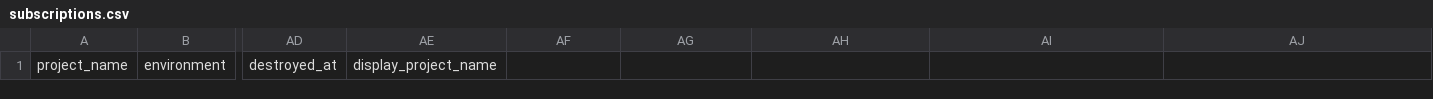
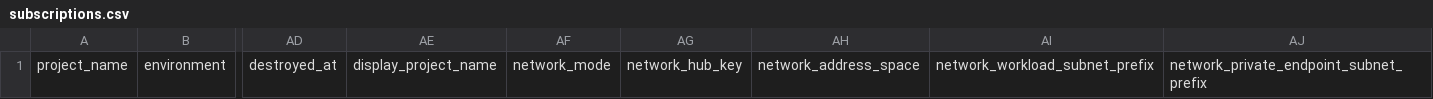
Before and after one commit to DanielloG88/azure-landing-zone-manager, a CSV file: infrastructure/subscriptions.csv, drawn as a sheet; only a part is shown, gaps mark what is left out; the diff names each change by its address in the sheet, - before the commit and + after, or states it on an @@ line.

```diff
--- a/infrastructure/subscriptions.csv
+++ b/infrastructure/subscriptions.csv
-AF1: (empty)
+AF1: network_mode
-AG1: (empty)
+AG1: network_hub_key
-AH1: (empty)
+AH1: network_address_space
-AI1: (empty)
+AI1: network_workload_subnet_prefix
-AJ1: (empty)
+AJ1: network_private_endpoint_subnet_prefix
```
Also changed, not shown: infrastructure/subscriptions.example.csv, 58 other files.
